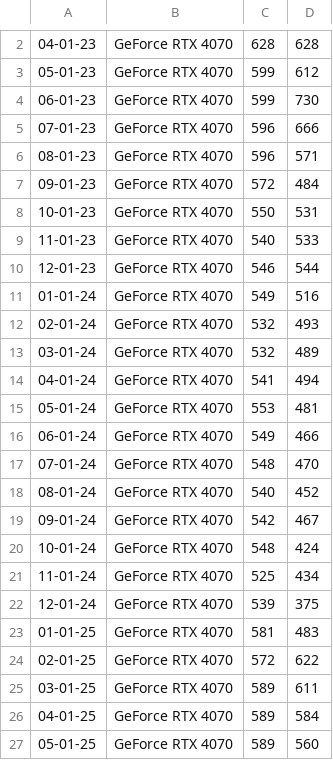
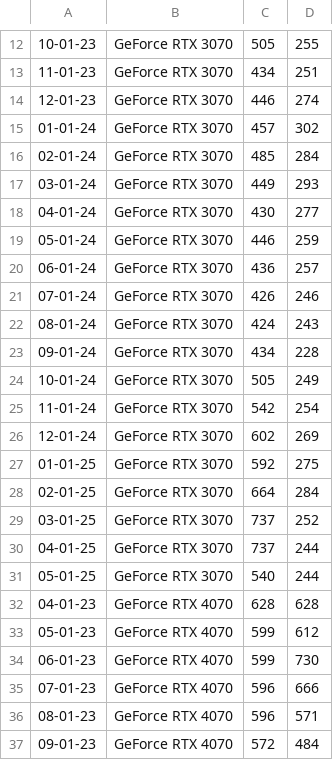
Before and after one commit to Justinfinn2891/OracleGPU, a CSV file: data/data.csv, drawn as a sheet; only a part is shown, gaps mark what is left out; the shorter side is filled out with more unchanged rows; the diff covers the shown part only; the diff names each change by its address in the sheet, - before the commit and + after, or states it on an @@ line.

Commit message:
push data

```diff
--- a/data/data.csv
+++ b/data/data.csv
+row 12: 10-01-23 | GeForce RTX 3070 | 505 | 255
+row 13: 11-01-23 | GeForce RTX 3070 | 434 | 251
+row 14: 12-01-23 | GeForce RTX 3070 | 446 | 274
+row 15: 01-01-24 | GeForce RTX 3070 | 457 | 302
+row 16: 02-01-24 | GeForce RTX 3070 | 485 | 284
+row 17: 03-01-24 | GeForce RTX 3070 | 449 | 293
+row 18: 04-01-24 | GeForce RTX 3070 | 430 | 277
+row 19: 05-01-24 | GeForce RTX 3070 | 446 | 259
+row 20: 06-01-24 | GeForce RTX 3070 | 436 | 257
+row 21: 07-01-24 | GeForce RTX 3070 | 426 | 246
+row 22: 08-01-24 | GeForce RTX 3070 | 424 | 243
+row 23: 09-01-24 | GeForce RTX 3070 | 434 | 228
+row 24: 10-01-24 | GeForce RTX 3070 | 505 | 249
+row 25: 11-01-24 | GeForce RTX 3070 | 542 | 254
+row 26: 12-01-24 | GeForce RTX 3070 | 602 | 269
+row 27: 01-01-25 | GeForce RTX 3070 | 592 | 275
+row 28: 02-01-25 | GeForce RTX 3070 | 664 | 284
+row 29: 03-01-25 | GeForce RTX 3070 | 737 | 252
+row 30: 04-01-25 | GeForce RTX 3070 | 737 | 244
+row 31: 05-01-25 | GeForce RTX 3070 | 540 | 244
```
Also changed, not shown: 11 added rows and 1 removed row elsewhere in this file.
